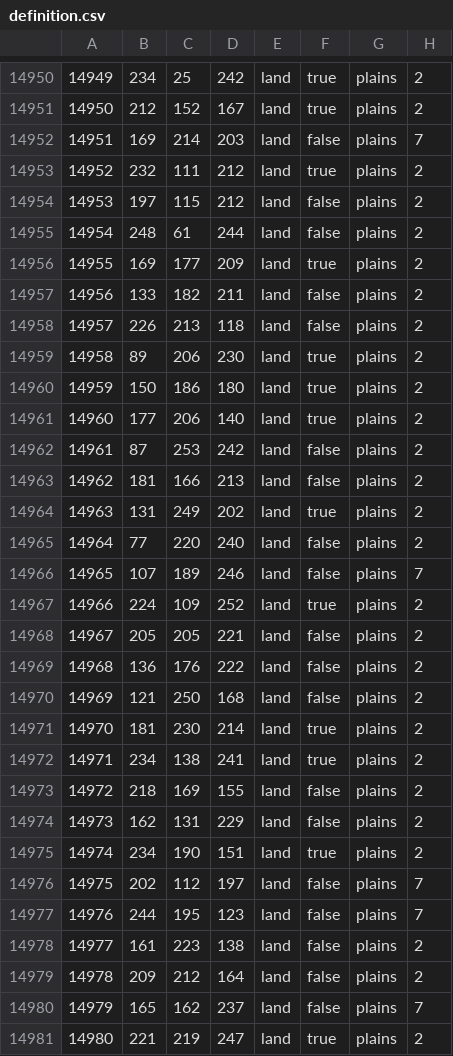
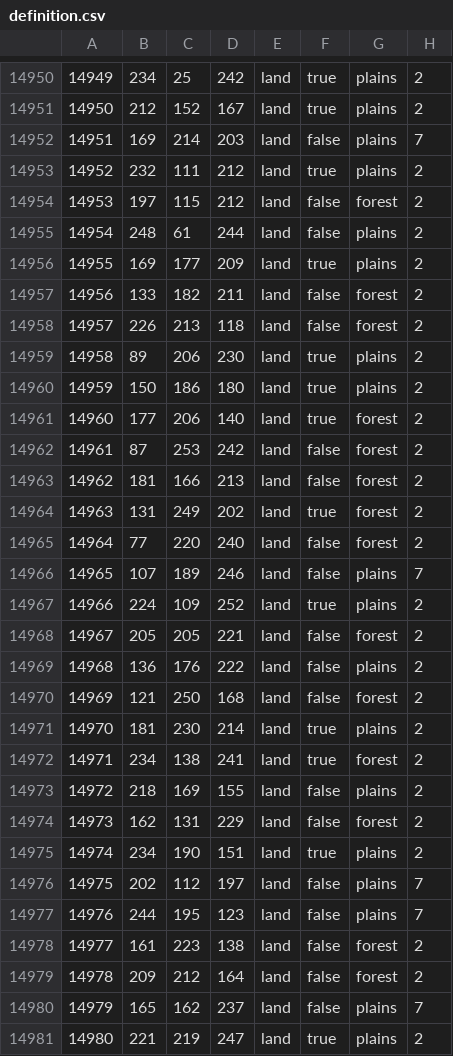
Before and after one commit to Choo-Choo-Oreo/aNCFO_cco, a CSV file: map/definition.csv, drawn as a sheet; only a part is shown, gaps mark what is left out; the diff covers the shown part only.

```diff
--- a/map/definition.csv
+++ b/map/definition.csv
@@ -14953,23 +14953,23 @@
 14952;232;111;212;land;true;plains;2
-14953;197;115;212;land;false;plains;2
+14953;197;115;212;land;false;forest;2
 14954;248;61;244;land;false;plains;2
 14955;169;177;209;land;true;plains;2
-14956;133;182;211;land;false;plains;2
-14957;226;213;118;land;false;plains;2
+14956;133;182;211;land;false;forest;2
+14957;226;213;118;land;false;forest;2
 14958;89;206;230;land;true;plains;2
 14959;150;186;180;land;true;plains;2
-14960;177;206;140;land;true;plains;2
-14961;87;253;242;land;false;plains;2
-14962;181;166;213;land;false;plains;2
-14963;131;249;202;land;true;plains;2
-14964;77;220;240;land;false;plains;2
+14960;177;206;140;land;true;forest;2
+14961;87;253;242;land;false;forest;2
+14962;181;166;213;land;false;forest;2
+14963;131;249;202;land;true;forest;2
+14964;77;220;240;land;false;forest;2
 14965;107;189;246;land;false;plains;7
 14966;224;109;252;land;true;plains;2
-14967;205;205;221;land;false;plains;2
+14967;205;205;221;land;false;forest;2
 14968;136;176;222;land;false;plains;2
-14969;121;250;168;land;false;plains;2
+14969;121;250;168;land;false;forest;2
 14970;181;230;214;land;true;plains;2
-14971;234;138;241;land;true;plains;2
+14971;234;138;241;land;true;forest;2
 14972;218;169;155;land;false;plains;2
-14973;162;131;229;land;false;plains;2
+14973;162;131;229;land;false;forest;2
 14974;234;190;151;land;true;plains;2
@@ -14977,4 +14977,4 @@
 14976;244;195;123;land;false;plains;7
-14977;161;223;138;land;false;plains;2
-14978;209;212;164;land;false;plains;2
+14977;161;223;138;land;false;forest;2
+14978;209;212;164;land;false;forest;2
 14979;165;162;237;land;false;plains;7
```
Also changed, not shown: 175 edited cells elsewhere in this file, 14 other files.
